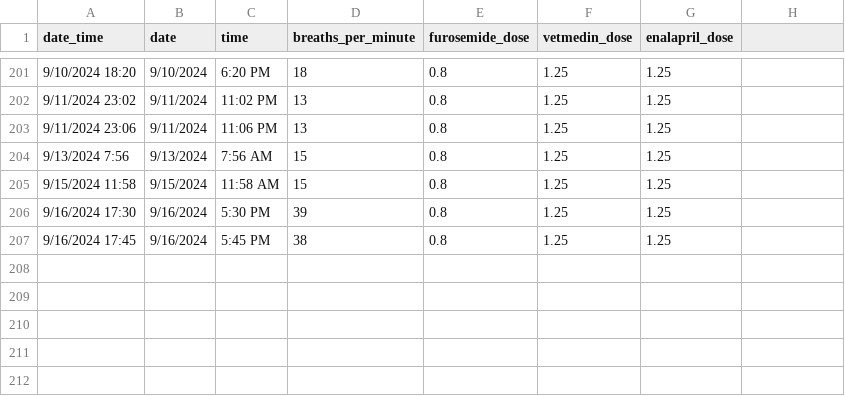
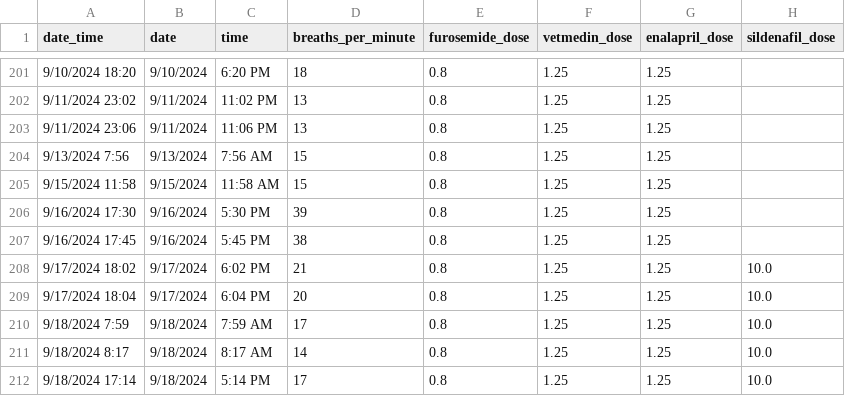
Before and after one commit to GriffsKode/griffskode.github.io, a CSV file: files/breathingdata.csv, drawn as a sheet; only a part is shown, gaps mark what is left out; the diff names each change by its address in the sheet, - before the commit and + after, or states it on an @@ line.

Commit message:
Add files via upload

```diff
--- a/files/breathingdata.csv
+++ b/files/breathingdata.csv
-H1: (empty)
+H1: sildenafil_dose
+row 208: 9/17/2024 18:02 | 9/17/2024 | 6:02 PM | 21 | 0.8 | 1.25 | 1.25 | 10.0
+row 209: 9/17/2024 18:04 | 9/17/2024 | 6:04 PM | 20 | 0.8 | 1.25 | 1.25 | 10.0
+row 210: 9/18/2024 7:59 | 9/18/2024 | 7:59 AM | 17 | 0.8 | 1.25 | 1.25 | 10.0
+row 211: 9/18/2024 8:17 | 9/18/2024 | 8:17 AM | 14 | 0.8 | 1.25 | 1.25 | 10.0
+row 212: 9/18/2024 17:14 | 9/18/2024 | 5:14 PM | 17 | 0.8 | 1.25 | 1.25 | 10.0
```
